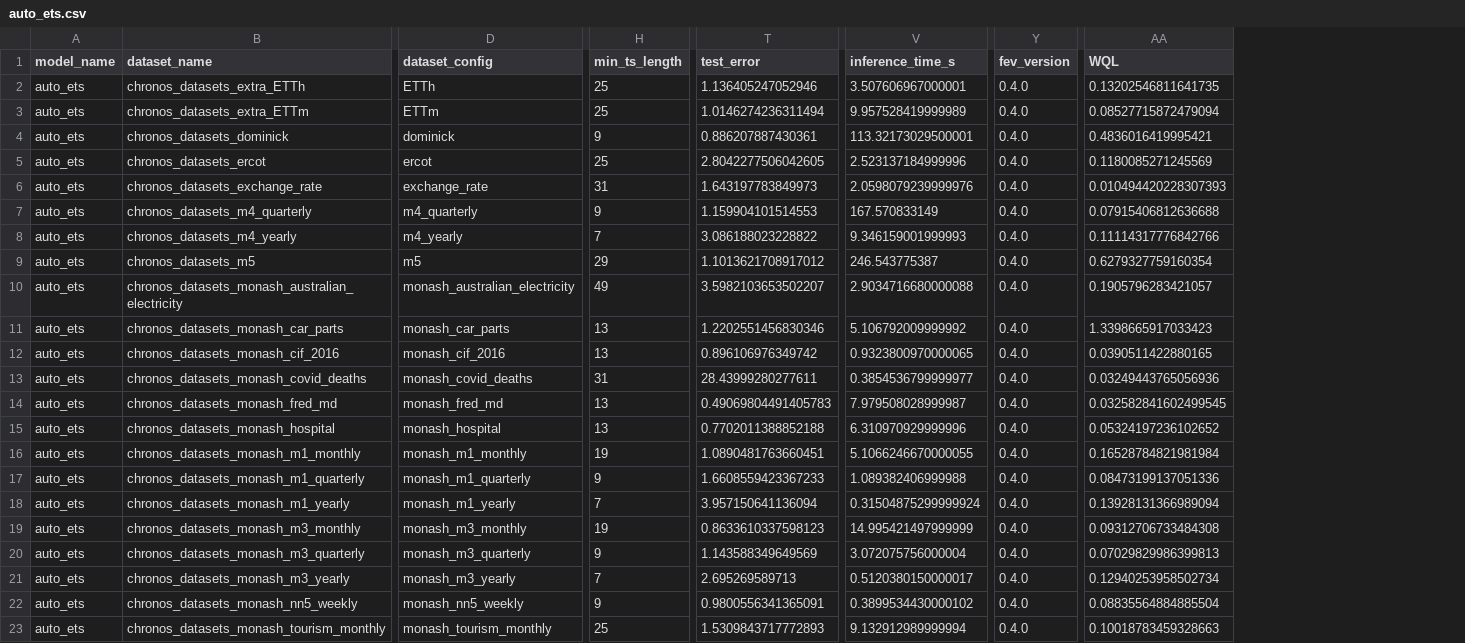
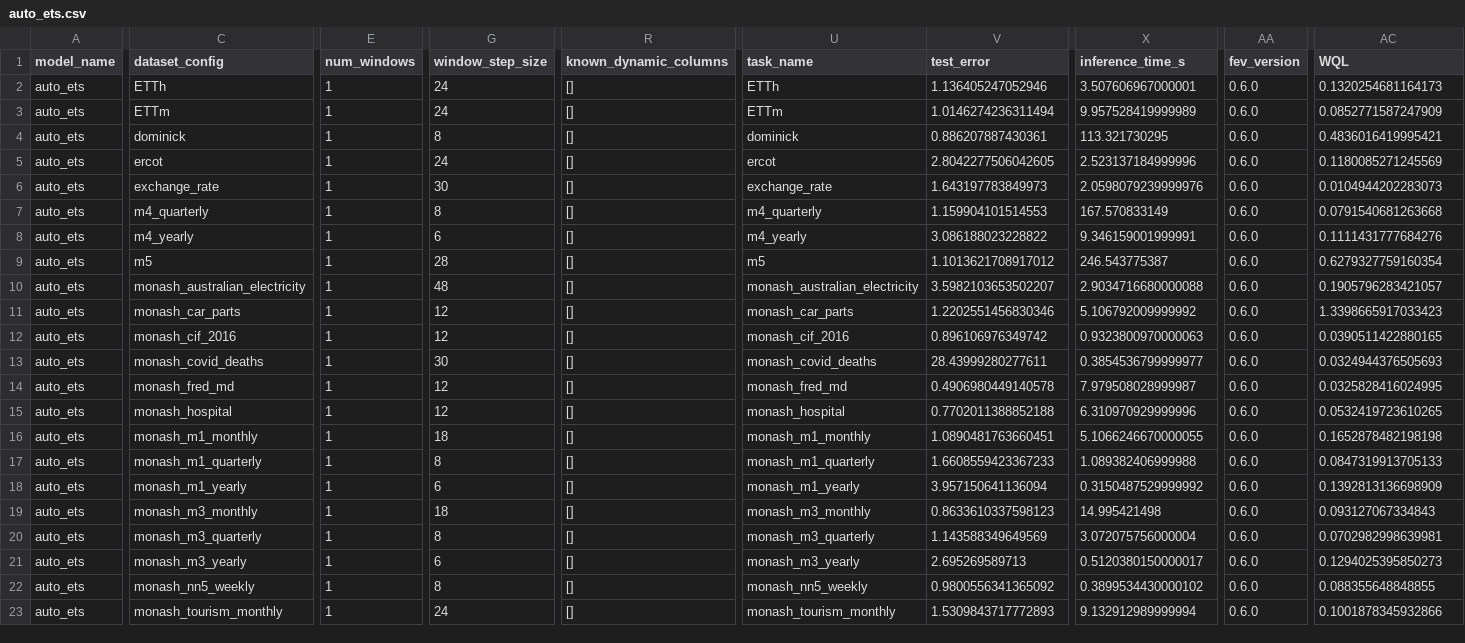
Before and after one commit to autogluon/fev, a CSV file: benchmarks/chronos_zeroshot/results/auto_ets.csv, drawn as a sheet; only a part is shown, gaps mark what is left out; removed rows and columns are numbered as before the commit, all else as after; the diff covers the shown part only; the diff names each change by its address in the sheet, - before the commit and + after, or states it on an @@ line.

```diff
--- a/benchmarks/chronos_zeroshot/results/auto_ets.csv
+++ b/benchmarks/chronos_zeroshot/results/auto_ets.csv
-column B (dataset_name), rows 2-23: chronos_datasets_extra_ETTh | chronos_datasets_extra_ETTm | chronos_datasets_dominick | chronos_datasets_ercot | chronos_datasets_exchange_rate | chronos_datasets_m4_quarterly | chronos_datasets_m4_yearly | chronos_datasets_m5 | chronos_datasets_monash_australian_electricity | chronos_datasets_monash_car_parts | chronos_datasets_monash_cif_2016 | chronos_datasets_monash_covid_deaths | chronos_datasets_monash_fred_md | chronos_datasets_monash_hospital | chronos_datasets_monash_m1_monthly | chronos_datasets_monash_m1_quarterly | chronos_datasets_monash_m1_yearly | chronos_datasets_monash_m3_monthly | chronos_datasets_monash_m3_quarterly | chronos_datasets_monash_m3_yearly | chronos_datasets_monash_nn5_weekly | chronos_datasets_monash_tourism_monthly
+column E (num_windows), rows 2-23: all 1
+column G (window_step_size), rows 2-23: 24 | 24 | 8 | 24 | 30 | 8 | 6 | 28 | 48 | 12 | 12 | 30 | 12 | 12 | 18 | 8 | 6 | 18 | 8 | 6 | 8 | 24
-column H (min_ts_length), rows 2-23: 25 | 25 | 9 | 25 | 31 | 9 | 7 | 29 | 49 | 13 | 13 | 31 | 13 | 13 | 19 | 9 | 7 | 19 | 9 | 7 | 9 | 25
+column R (known_dynamic_columns), rows 2-23: all []
+column U (task_name), rows 2-23: ETTh | ETTm | dominick | ercot | exchange_rate | m4_quarterly | m4_yearly | m5 | monash_australian_electricity | monash_car_parts | monash_cif_2016 | monash_covid_deaths | monash_fred_md | monash_hospital | monash_m1_monthly | monash_m1_quarterly | monash_m1_yearly | monash_m3_monthly | monash_m3_quarterly | monash_m3_yearly | monash_nn5_weekly | monash_tourism_monthly
-AA2:AA23 (fev_version): 0.4.0
+AA2:AA23 (fev_version): 0.6.0
-AC2 (WQL): 0.13202546811641735
+AC2 (WQL): 0.1320254681164173
-AC3 (WQL): 0.08527715872479094
+AC3 (WQL): 0.0852771587247909
-X4 (inference_time_s): 113.32173029500001
+X4 (inference_time_s): 113.321730295
-AC6 (WQL): 0.010494420228307393
+AC6 (WQL): 0.0104944202283073
-AC7 (WQL): 0.07915406812636688
+AC7 (WQL): 0.0791540681263668
-X8 (inference_time_s): 9.346159001999993
+X8 (inference_time_s): 9.346159001999991
-AC8 (WQL): 0.11114317776842766
+AC8 (WQL): 0.1111431777684276
-X12 (inference_time_s): 0.9323800970000065
+X12 (inference_time_s): 0.9323800970000063
-AC13 (WQL): 0.03249443765056936
+AC13 (WQL): 0.0324944376505693
-V14 (test_error): 0.49069804491405783
+V14 (test_error): 0.4906980449140578
-AC14 (WQL): 0.032582841602499545
+AC14 (WQL): 0.0325828416024995
-AC15 (WQL): 0.05324197236102652
+AC15 (WQL): 0.0532419723610265
-AC16 (WQL): 0.16528784821981984
+AC16 (WQL): 0.1652878482198198
-AC17 (WQL): 0.08473199137051336
+AC17 (WQL): 0.0847319913705133
-X18 (inference_time_s): 0.31504875299999924
+X18 (inference_time_s): 0.3150487529999992
-AC18 (WQL): 0.13928131366989094
+AC18 (WQL): 0.1392813136698909
-X19 (inference_time_s): 14.995421497999999
+X19 (inference_time_s): 14.995421498
-AC19 (WQL): 0.09312706733484308
+AC19 (WQL): 0.093127067334843
-AC20 (WQL): 0.07029829986399813
+AC20 (WQL): 0.0702982998639981
-AC21 (WQL): 0.12940253958502734
+AC21 (WQL): 0.1294025395850273
-V22 (test_error): 0.9800556341365091
+V22 (test_error): 0.9800556341365092
-AC22 (WQL): 0.08835564884885504
+AC22 (WQL): 0.088355648848855
-AC23 (WQL): 0.10018783459328663
+AC23 (WQL): 0.1001878345932866
```
Also changed, not shown: 17 edited cells elsewhere in this file, benchmarks/chronos_zeroshot/results/chronos_bolt_small.csv, benchmarks/chronos_zeroshot/results/seasonal_naive.csv, 24 other files.
